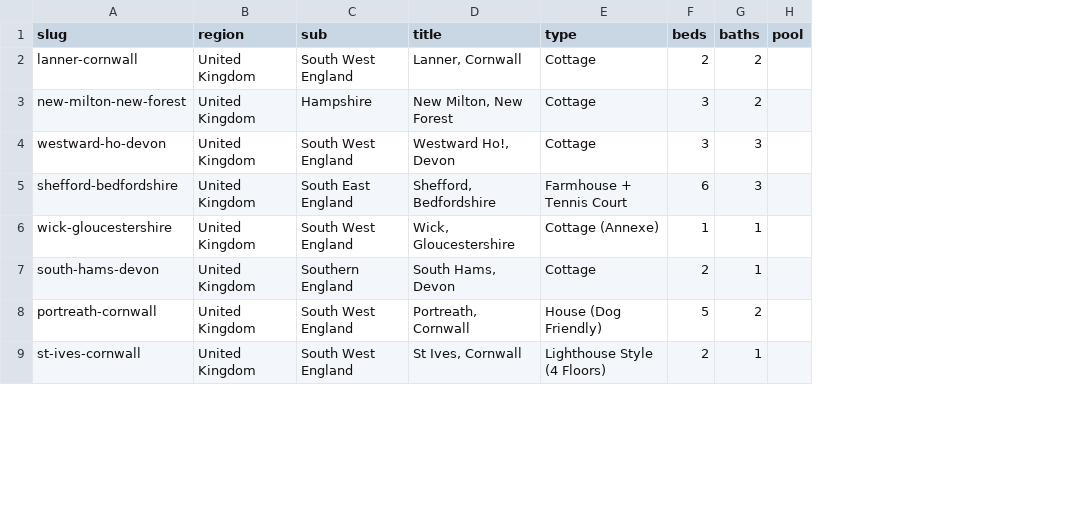
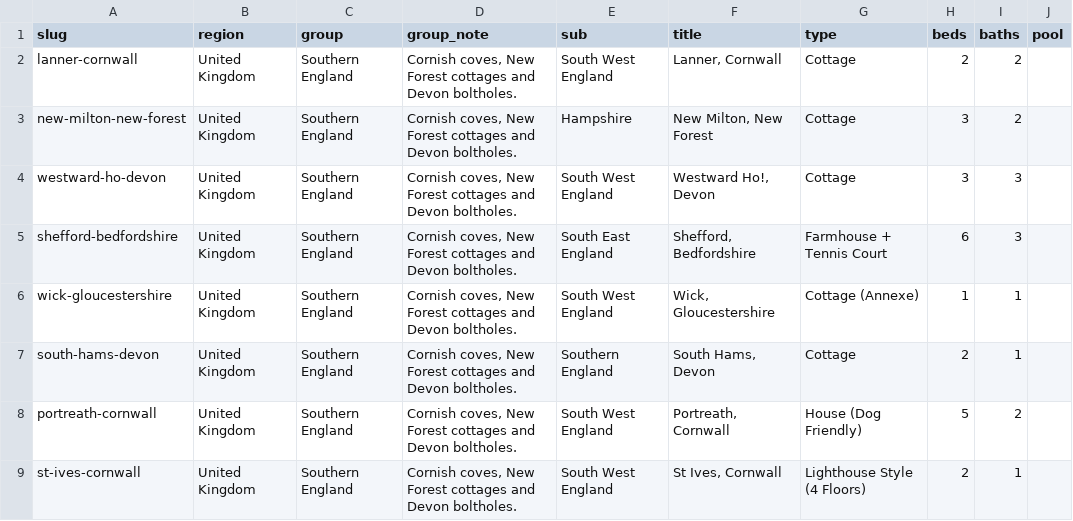
Before and after one commit to shibbard/client-sites, a CSV file: HomesForHoliday/properties.csv, drawn as a sheet; only a part is shown; the diff names each change by its address in the sheet, - before the commit and + after, or states it on an @@ line.

Commit message:
HomesForHoliday: add group column to the property spreadsheet
The region pages group cards under an <h2> heading that is coarser than the
label on each card — 'Hampshire' and 'South West England' both sit under
'Southern England'. The sheet only had the card label, so the page structure
could not be rebuilt from it. Backfilled from the live pages.

Also found: three of the counts printed on the site are wrong.
  UK Southern England  says 13, is 12
  UK Middle England    says  4, is  3
  USA Florida          says  8, is  7
Generating the pages from the sheet would keep these correct by construction.

```diff
--- a/HomesForHoliday/properties.csv
+++ b/HomesForHoliday/properties.csv
+column C (group), rows 2-9: all Southern England
+column D (group_note), rows 2-9: all Cornish coves, New Forest cottages and Devon boltholes.
```
Also changed, not shown: 1 other file.
